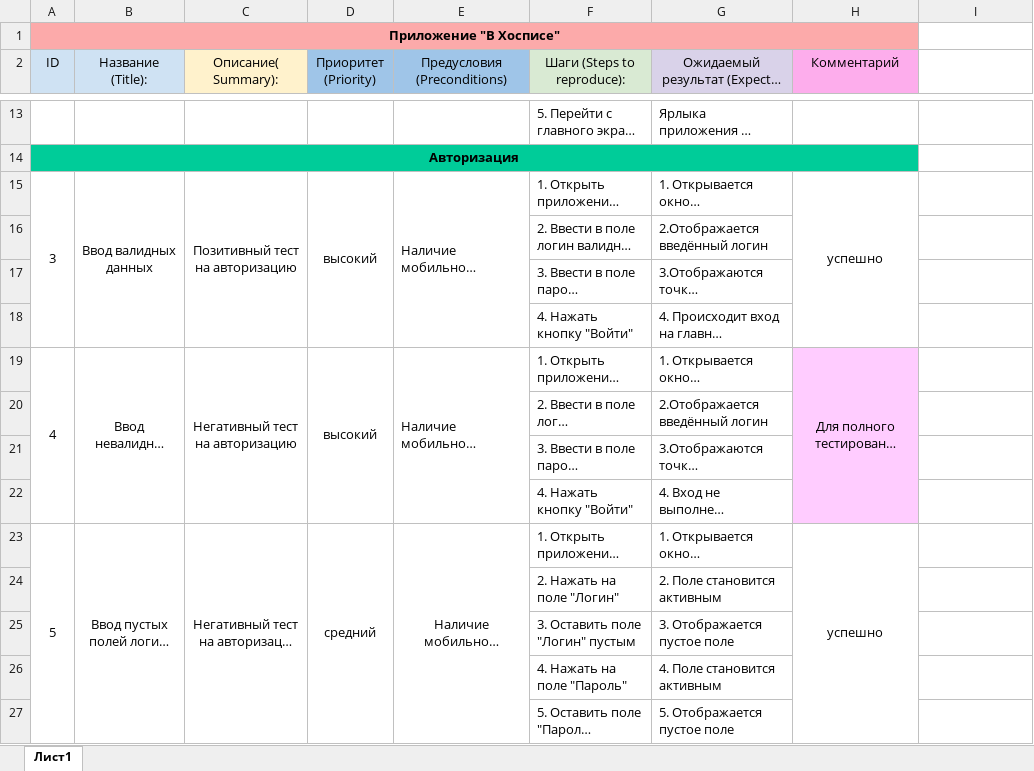
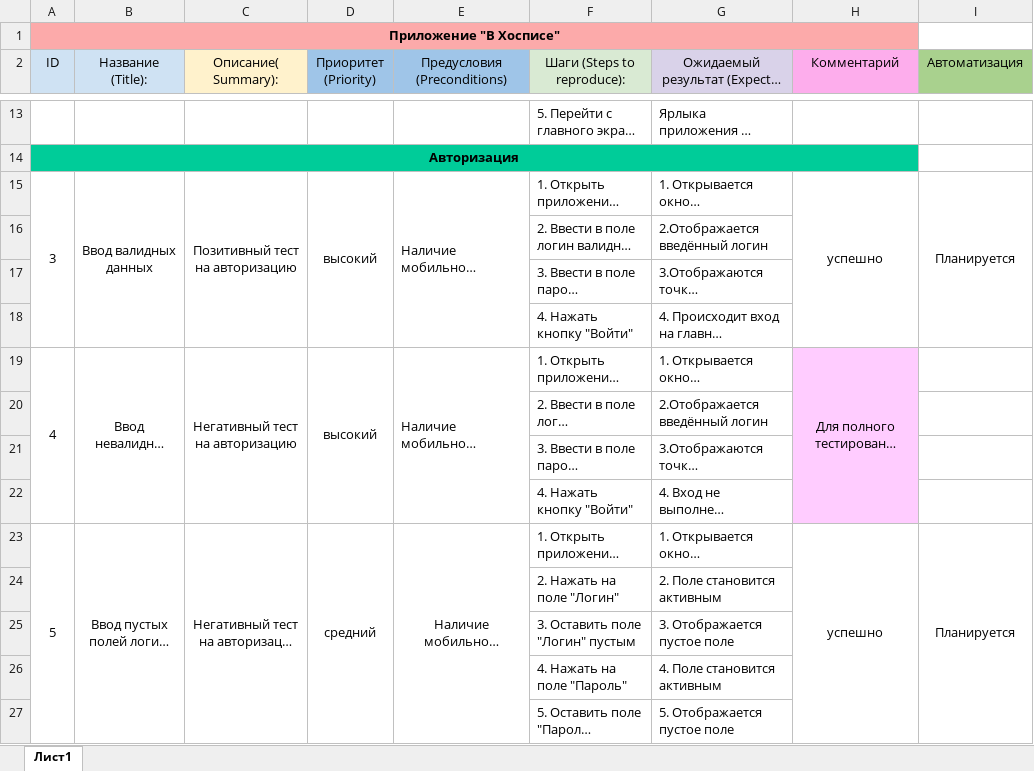
Before and after one commit to Evgeniya882023/qamid-diplom, an Excel workbook: CasesMalashenko.xlsx, sheet Лист1, drawn as a sheet; only a part is shown, gaps mark what is left out; long unchanged cells end in …; values as stored, in another font and other column widths than the file's, no borders; the diff covers the shown part only; the diff names each change by its address in the sheet, - before the commit and + after, or states it on an @@ line.

```diff
--- a/CasesMalashenko.xlsx (sheet Лист1)
+++ b/CasesMalashenko.xlsx (sheet Лист1)
-I2: (empty)
+I2: Автоматизация
-I2 fill: none
+I2 fill: #A9D18E
-I15 (Автоматизация): (empty)
+I15 (Автоматизация): Планируется
+I15:I18 merged
-I23 (Автоматизация): (empty)
+I23 (Автоматизация): Планируется
+I23:I28 merged
```
Also changed, not shown: 18 added rows, 2 removed rows, 15 edited cells, merged cells and row numbers in column A elsewhere in this sheet, CheckMalashenko.xlsx, 1 other file.
